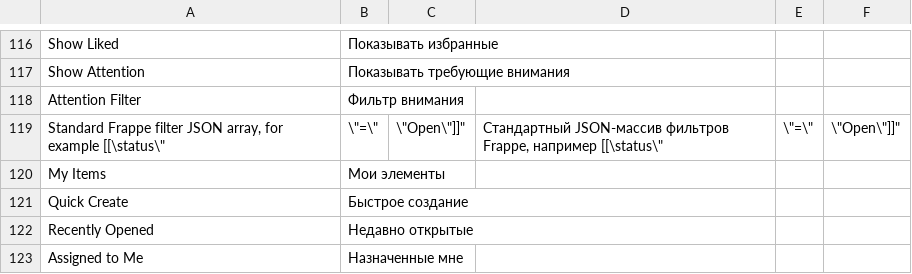
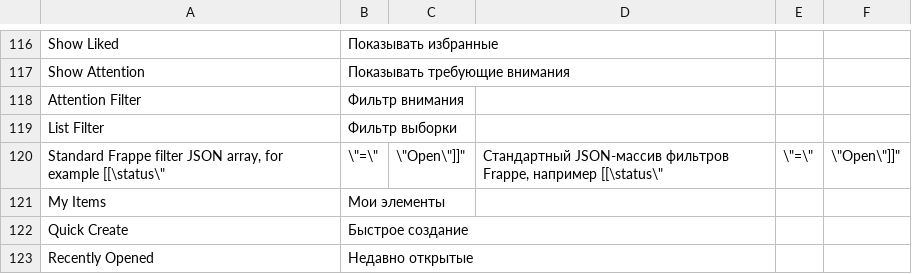
Before and after one commit to Dinext-pro/dinext-common, a CSV file: dinext_common/translations/ru.csv, drawn as a sheet; only a part is shown, gaps mark what is left out; the shorter side is filled out with more unchanged rows.

Commit message:
feat(hub): add list_filter for Assigned and Liked lists
Give DocType contributions a shared selection filter and backfill empty filters plus one-way Assigned/Quick Create flags on register.

```diff
--- a/dinext_common/translations/ru.csv
+++ b/dinext_common/translations/ru.csv
@@ -118,2 +118,3 @@
 "Attention Filter","Фильтр внимания",""
+"List Filter","Фильтр выборки",""
 "Standard Frappe filter JSON array, for example [[\"status\",\"=\",\"Open\"]]","Стандартный JSON-массив фильтров Frappe, например [[\"status\",\"=\",\"Open\"]]",""
```
Also changed, not shown: 5 other files.
